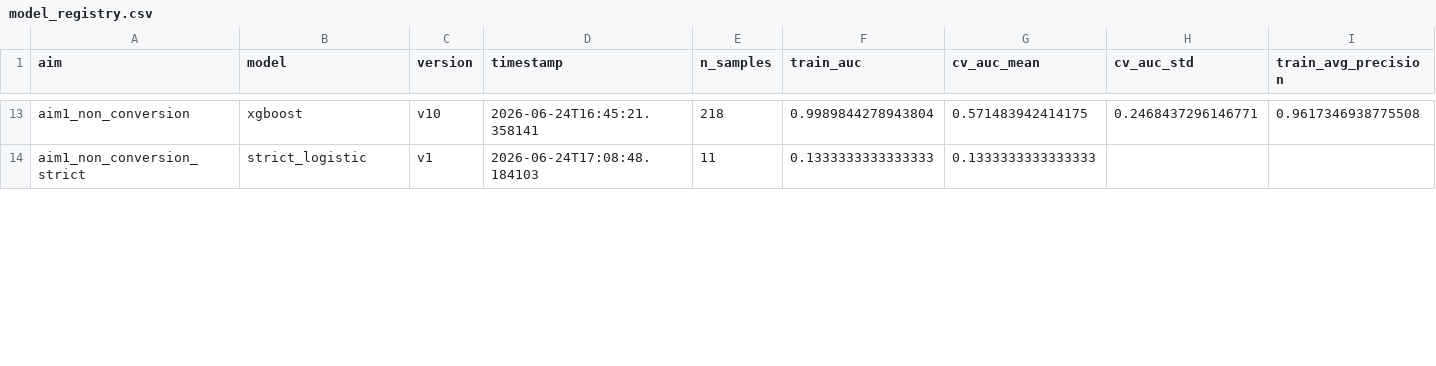
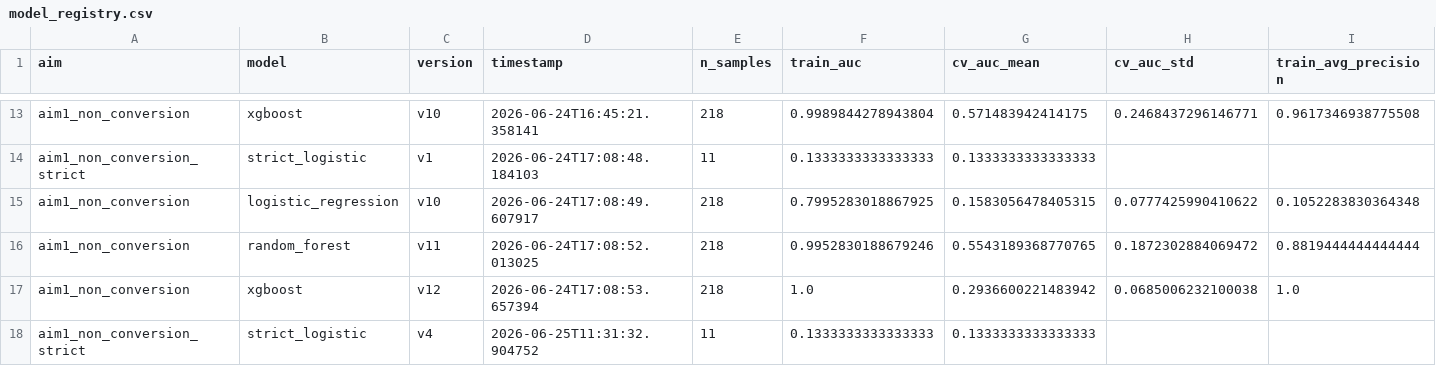
Before and after one commit to ASJ234/TB_RECOVERY_CHECK, a CSV file: models/registry/model_registry.csv, drawn as a sheet; only a part is shown, gaps mark what is left out; rows hold the shown columns only; the diff covers the shown part only; the diff names each change by its address in the sheet, - before the commit and + after, or states it on an @@ line.

Commit message:
Refactored the sex feature to take on binary values

```diff
--- a/models/registry/model_registry.csv
+++ b/models/registry/model_registry.csv
+row 15: aim1_non_conversion | logistic_regression | v10 | 2026-06-24T17:08:49.607917 | 218 | 0.7995283018867925 | 0.1583056478405315 | 0.0777425990410622 | 0.1052283830364348
+row 16: aim1_non_conversion | random_forest | v11 | 2026-06-24T17:08:52.013025 | 218 | 0.9952830188679246 | 0.5543189368770765 | 0.1872302884069472 | 0.8819444444444444
+row 17: aim1_non_conversion | xgboost | v12 | 2026-06-24T17:08:53.657394 | 218 | 1.0 | 0.2936600221483942 | 0.0685006232100038 | 1.0
+row 18: aim1_non_conversion_strict | strict_logistic | v4 | 2026-06-25T11:31:32.904752 | 11 | 0.1333333333333333 | 0.1333333333333333
```
Also changed, not shown: 9 edited cells elsewhere in this file, 9 other files.
